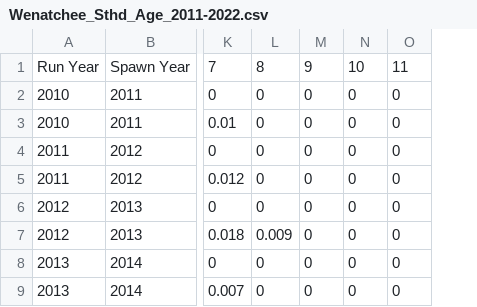
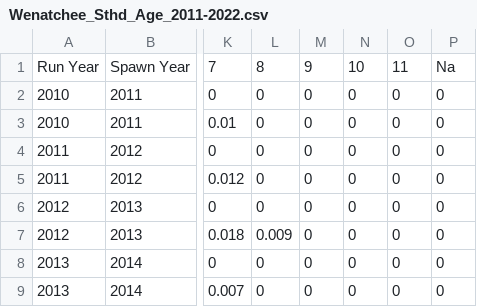
Before and after one commit to KevinSee/UCSthdTimeSeries, a CSV file: analysis/data/derived_data/Wenatchee_Sthd_Age_2011-2022.csv, drawn as a sheet; only a part is shown, gaps mark what is left out; the diff names each change by its address in the sheet, - before the commit and + after, or states it on an @@ line.

```diff
--- a/analysis/data/derived_data/Wenatchee_Sthd_Age_2011-2022.csv
+++ b/analysis/data/derived_data/Wenatchee_Sthd_Age_2011-2022.csv
+column P, rows 1-9: Na | 0 | 0 | 0 | 0 | 0 | 0 | 0 | 0
```
Also changed, not shown: analysis/data/derived_data/Wenatchee_Sthd_Spwn_2004-2022.csv, analysis/data/derived_data/Wenatchee_Updated_Sthd_TimeSeries.csv, 25 other files.
